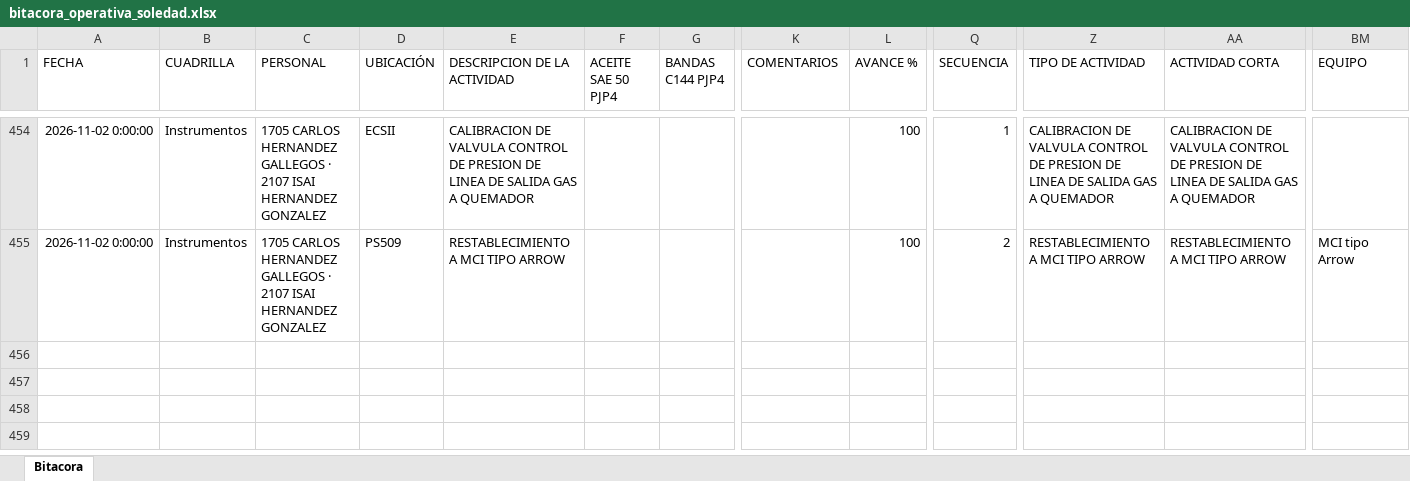
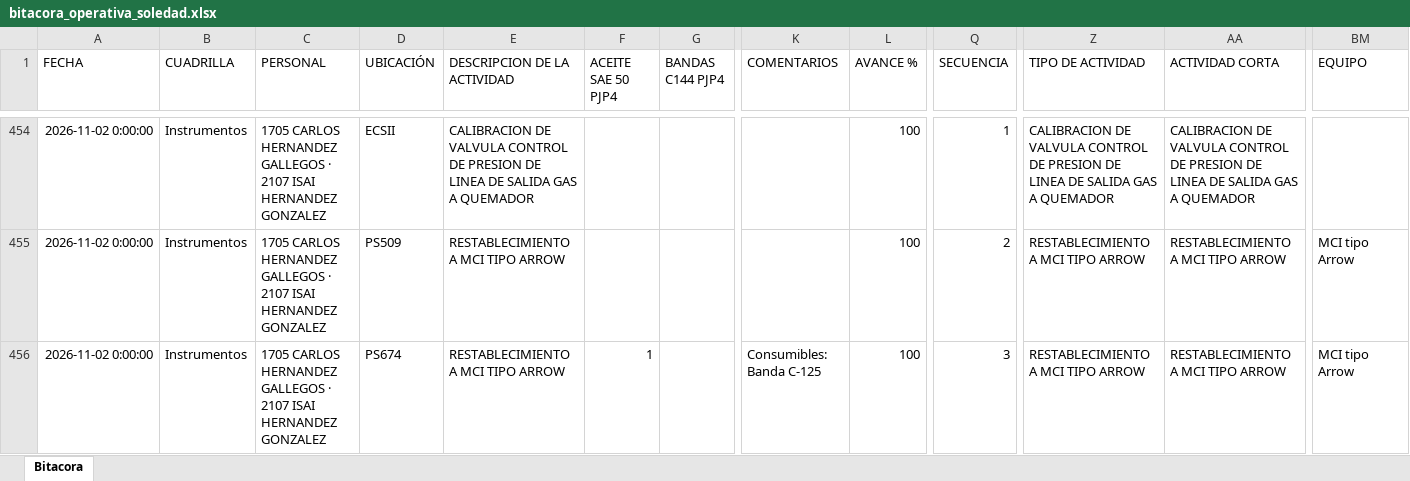
Before and after one commit to Hectorisaac-cloud/soledad-app, an Excel workbook: database/bitacora_operativa_soledad.xlsx, sheet Bitacora, drawn as a sheet; only a part is shown, gaps mark what is left out; values as stored, in another font and other column widths than the file's, no borders; rows hold the shown columns only; the diff names each change by its address in the sheet, - before the commit and + after, or states it on an @@ line.

Commit message:
Respaldo operativo Soledad
Registro de actividad en bitácora. Registros: 455.

```diff
--- a/database/bitacora_operativa_soledad.xlsx (sheet Bitacora)
+++ b/database/bitacora_operativa_soledad.xlsx (sheet Bitacora)
+row 456: 2026-11-02 0:00:00 | Instrumentos | 1705 CARLOS HERNANDEZ GALLEGOS · 2107 ISAI HERNANDEZ GONZALEZ | PS674 | RESTABLECIMIENTO A MCI TIPO ARROW | 1 |  | Consumibles: Banda C-125 | 100 | 3 | RESTABLECIMIENTO A MCI TIPO ARROW | RESTABLECIMIENTO A MCI TIPO ARROW | MCI tipo Arrow
```
